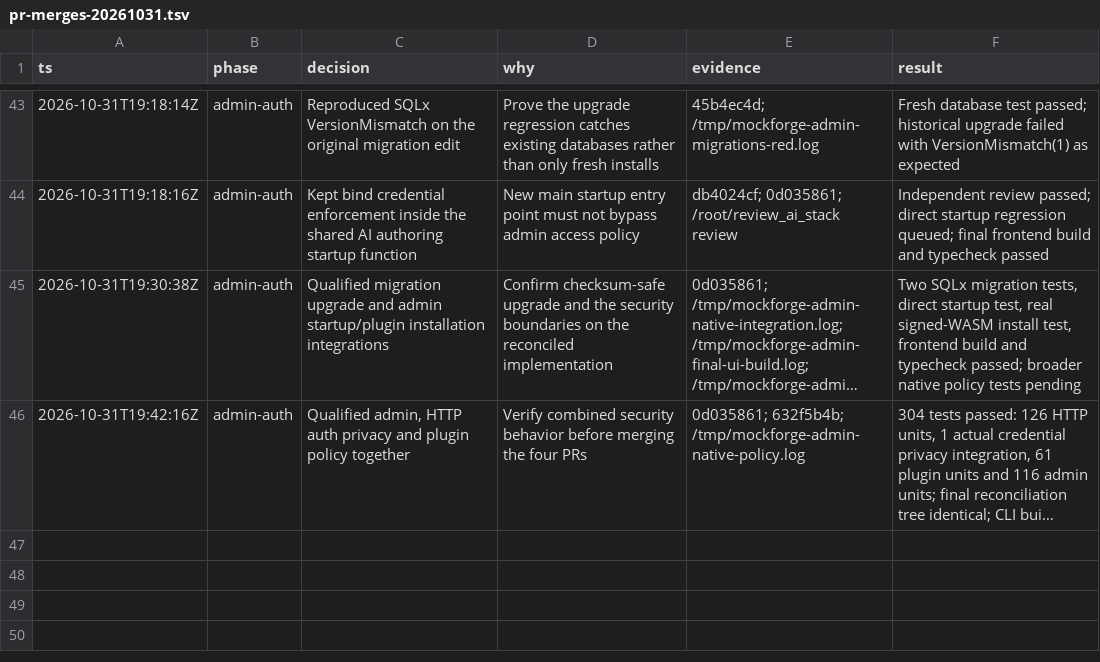
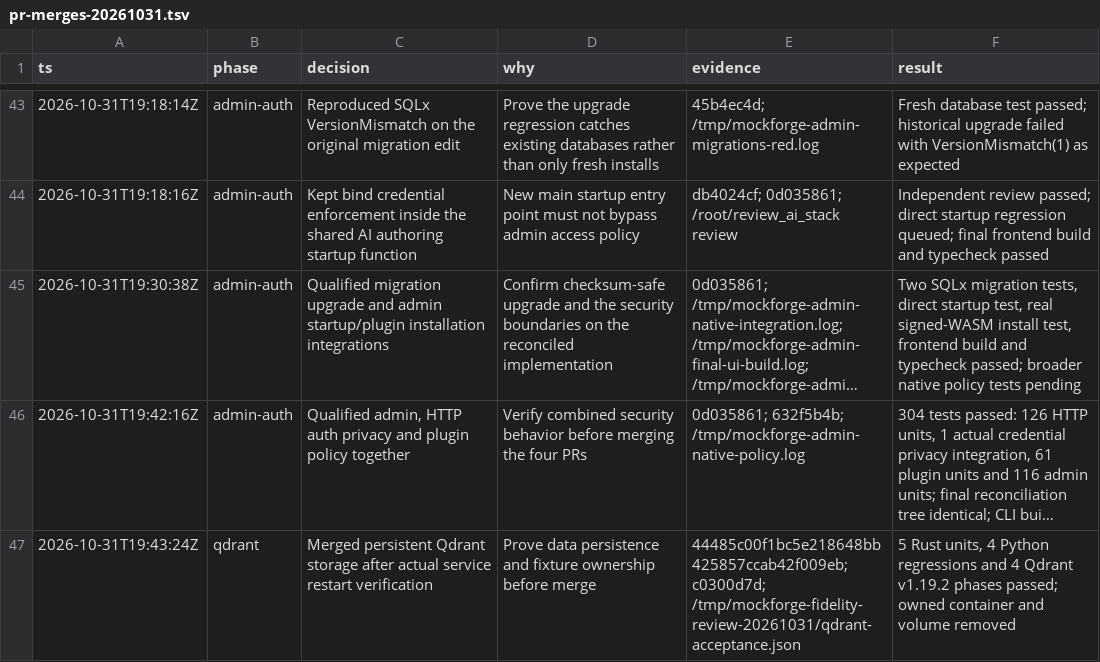
Before and after one commit to SaaSy-Solutions/mockforge, a TSV file: docs/operations/pr-merges-20261031.tsv, drawn as a sheet; only a part is shown, gaps mark what is left out; long unchanged cells end in …; the diff names each change by its address in the sheet, - before the commit and + after, or states it on an @@ line.

Commit message:
docs: record Qdrant persistence verification and merge

```diff
--- a/docs/operations/pr-merges-20261031.tsv
+++ b/docs/operations/pr-merges-20261031.tsv
+row 47: 2026-10-31T19:43:24Z | qdrant | Merged persistent Qdrant storage after actual service restart verification | Prove data persistence and fixture ownership before merge | 44485c00f1bc5e218648bb425857ccab42f009eb; c0300d7d; /tmp/mockforge-fidelity-review-20261031/qdrant-acceptance.json | 5 Rust units, 4 Python regressions and 4 Qdrant v1.19.2 phases passed; owned container and volume removed
```
